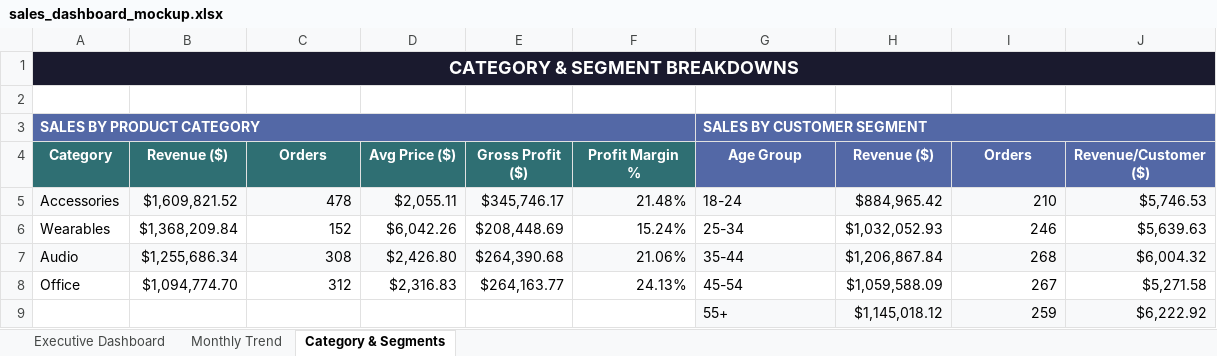
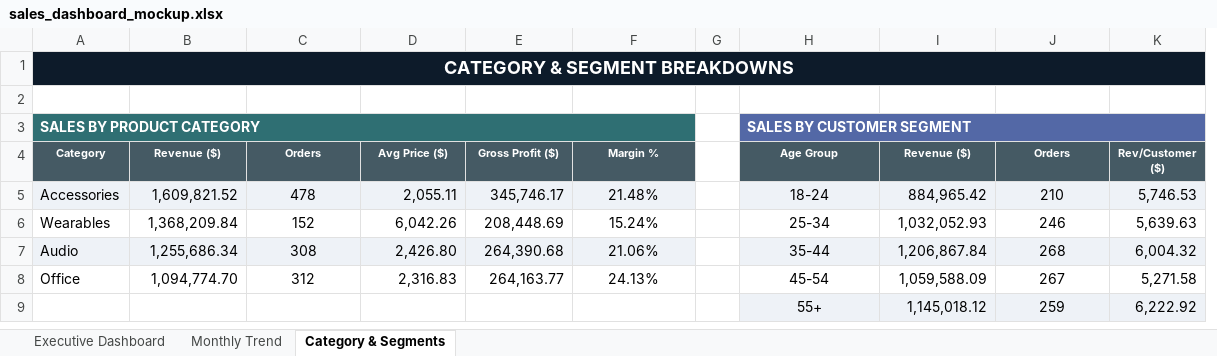
Before and after one commit to luckyghanghas/Lucky-DataAnalyst-Internship-Portfolio, an Excel workbook: task-2-eda-business-intelligence/sales_dashboard_mockup.xlsx, sheet Category & Segments, drawn as a sheet; values as stored, in another font and other column widths than the file's, no borders; charts and pictures not drawn; removed rows and columns are numbered as before the commit, all else as after; the diff names each change by its address in the sheet, - before the commit and + after, or states it on an @@ line.

Commit message:
Fix Excel dashboard: correct number formatting, show all 8 products, fix column widths and chart placement

```diff
--- a/task-2-eda-business-intelligence/sales_dashboard_mockup.xlsx (sheet Category & Segments)
+++ b/task-2-eda-business-intelligence/sales_dashboard_mockup.xlsx (sheet Category & Segments)
+column G, empty
-column J (Revenue/Customer ($)), rows 5-9: $5,746.53 | $5,639.63 | $6,004.32 | $5,271.58 | $6,222.92
+column K (Rev/Customer ($)), rows 5-9: 5,746.53 | 5,639.63 | 6,004.32 | 5,271.58 | 6,222.92
-A3 fill: #5368A6
+A3 fill: #2F6F73
@@ A4:F4 text size: smaller @@
-F4: Profit Margin %
+F4: Margin %
-H4:J4 fill: #5368A6
+H4:J4 fill: #455A64, text size: smaller
-B5 (Revenue ($)): $1,609,821.52
+B5 (Revenue ($)): 1,609,821.52
-C5:C8 alignment: right
+C5:C8 alignment: center
-D5 (Avg Price ($)): $2,055.11
+D5 (Avg Price ($)): 2,055.11
-E5 (Gross Profit ($)): $345,746.17
+E5 (Gross Profit ($)): 345,746.17
-F5:F8 alignment: right
+F5:F8 alignment: center
-H5:H9 alignment: left
+H5:H9 alignment: center
-I5 (Revenue ($)): $884,965.42
+I5 (Revenue ($)): 884,965.42
-J5:J9 alignment: right
+J5:J9 alignment: center
-B6 (Revenue ($)): $1,368,209.84
+B6 (Revenue ($)): 1,368,209.84
-D6 (Avg Price ($)): $6,042.26
+D6 (Avg Price ($)): 6,042.26
-E6 (Gross Profit ($)): $208,448.69
+E6 (Gross Profit ($)): 208,448.69
-I6 (Revenue ($)): $1,032,052.93
+I6 (Revenue ($)): 1,032,052.93
-B7 (Revenue ($)): $1,255,686.34
+B7 (Revenue ($)): 1,255,686.34
-D7 (Avg Price ($)): $2,426.80
+D7 (Avg Price ($)): 2,426.80
-E7 (Gross Profit ($)): $264,390.68
+E7 (Gross Profit ($)): 264,390.68
-I7 (Revenue ($)): $1,206,867.84
+I7 (Revenue ($)): 1,206,867.84
-B8 (Revenue ($)): $1,094,774.70
+B8 (Revenue ($)): 1,094,774.70
-D8 (Avg Price ($)): $2,316.83
+D8 (Avg Price ($)): 2,316.83
-E8 (Gross Profit ($)): $264,163.77
+E8 (Gross Profit ($)): 264,163.77
-I8 (Revenue ($)): $1,059,588.09
+I8 (Revenue ($)): 1,059,588.09
-I9 (Revenue ($)): $1,145,018.12
+I9 (Revenue ($)): 1,145,018.12
```
Also changed, not shown: sheet Executive Dashboard, sheet Monthly Trend, charts or pictures, 1 other file.
